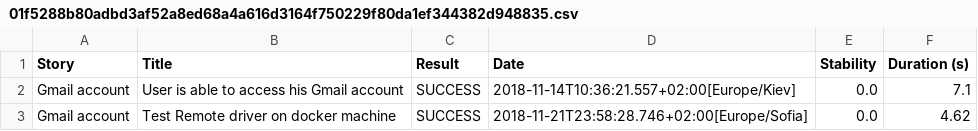
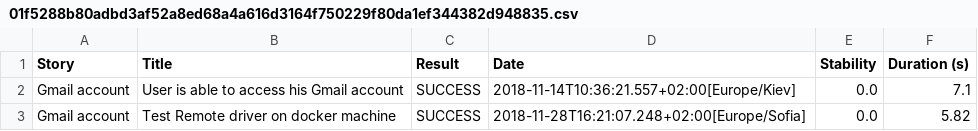
Before and after one commit to IvayloKunev/selenium, a CSV file: target/site/serenity/01f5288b80adbd3af52a8ed68a4a616d3164f750229f80da1ef344382d948835.csv, drawn as a sheet.

```diff
--- a/target/site/serenity/01f5288b80adbd3af52a8ed68a4a616d3164f750229f80da1ef344382d948835.csv
+++ b/target/site/serenity/01f5288b80adbd3af52a8ed68a4a616d3164f750229f80da1ef344382d948835.csv
@@ -2,2 +2,2 @@
 "Gmail account","User is able to access his Gmail account","SUCCESS","2018-11-14T10:36:21.557+02:00[Europe/Kiev]","0.0","7.1"
-"Gmail account","Test Remote driver on docker machine","SUCCESS","2018-11-21T23:58:28.746+02:00[Europe/Sofia]","0.0","4.62"
+"Gmail account","Test Remote driver on docker machine","SUCCESS","2018-11-28T16:21:07.248+02:00[Europe/Sofia]","0.0","5.82"
```
Also changed, not shown: target/site/serenity/results.csv, 10 other files.
